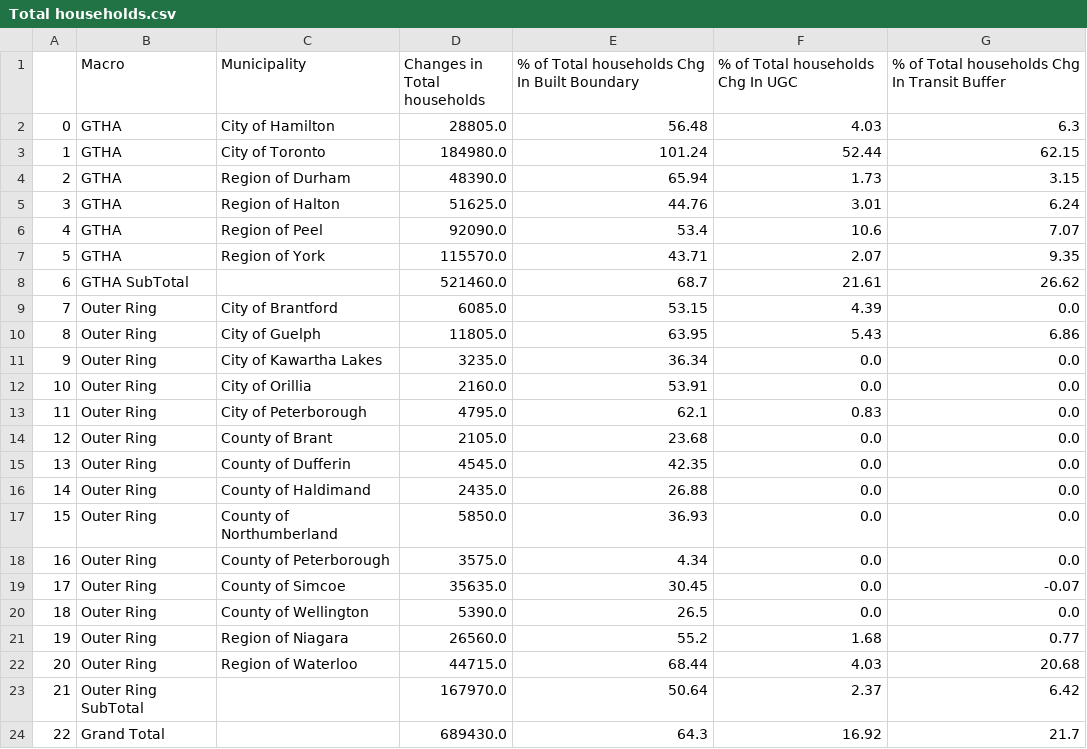
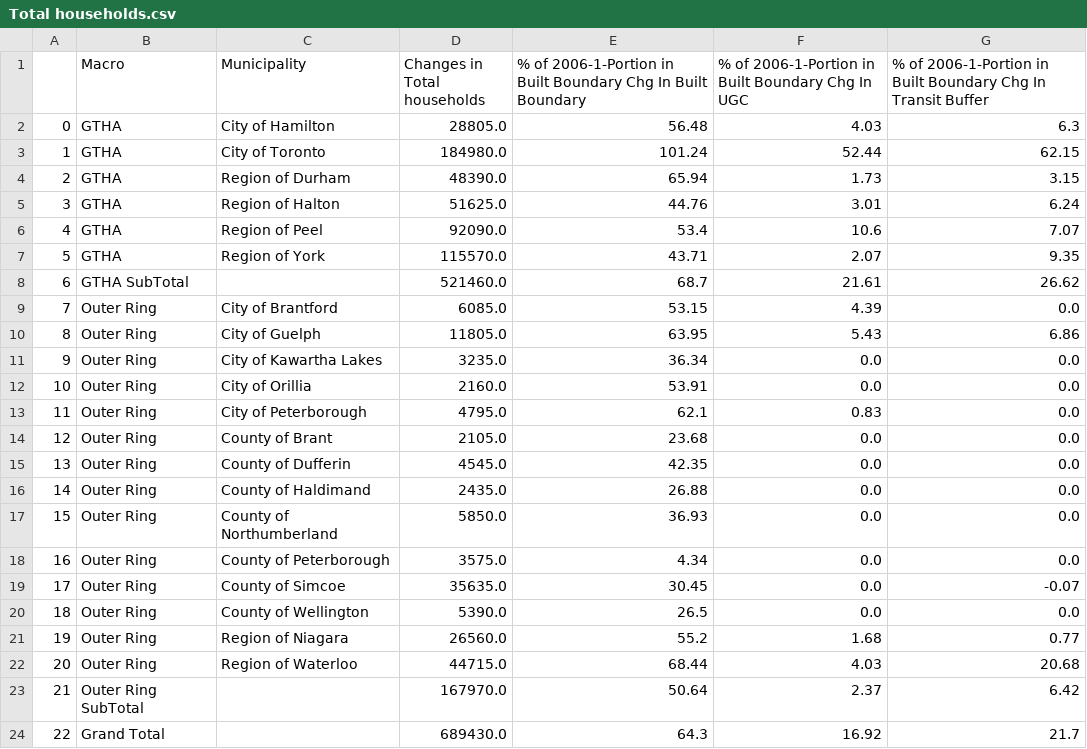
Before and after one commit to schoolofcities/urban-growth-canada, a CSV file: ggh-growth/census-summary-data-2006-2021/summarizing-results/Total households.csv, drawn as a sheet.

```diff
--- a/ggh-growth/census-summary-data-2006-2021/summarizing-results/Total households.csv
+++ b/ggh-growth/census-summary-data-2006-2021/summarizing-results/Total households.csv
@@ -1,2 +1,2 @@
-,Macro,Municipality,Changes in Total households,% of Total households Chg In Built Boundary,% of Total households Chg In UGC,% of Total households Chg In Transit Buffer
+,Macro,Municipality,Changes in Total households,% of 2006-1-Portion in Built Boundary Chg In Built Boundary,% of 2006-1-Portion in Built Boundary Chg In UGC,% of 2006-1-Portion in Built Boundary Chg In Transit Buffer
 0,GTHA,City of Hamilton,28805.0,56.48,4.03,6.3
```
Also changed, not shown: ggh-growth/census-summary-data-2006-2021/summarizing-results/Movable dwelling.csv, ggh-growth/census-summary-data-2006-2021/summarizing-results/Population.csv, 17 other files.
